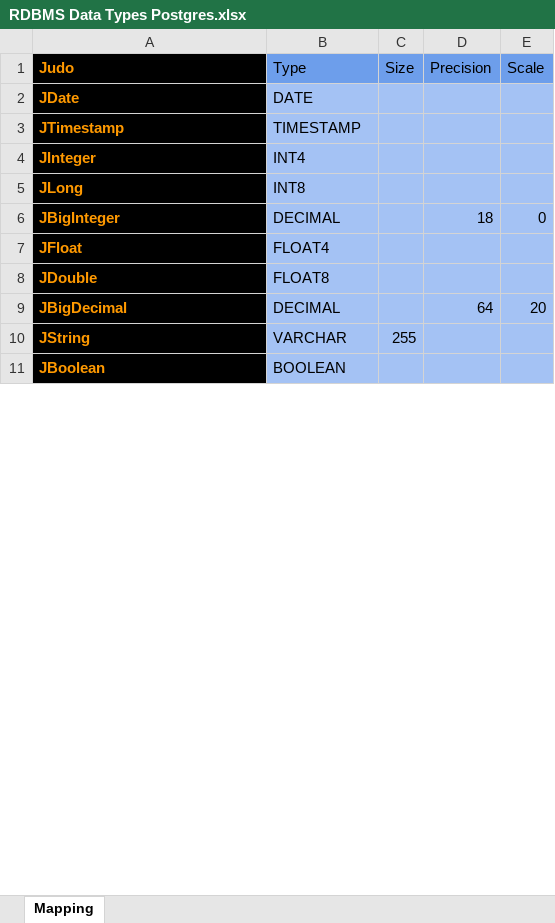
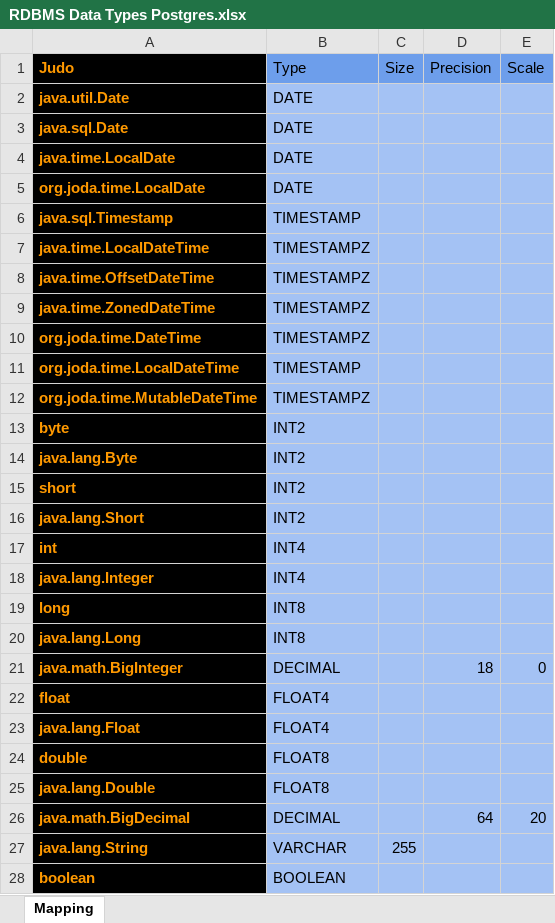
Before and after one commit to BlackBeltTechnology/judo-tatami-core, an Excel workbook: judo-tatami-asm2rdbms/model/RDBMS Data Types Postgres.xlsx, sheet Mapping, drawn as a sheet; only a part is shown; values as stored, in another font and other column widths than the file's, no borders; addresses are those after the commit; the diff covers the shown part only; the diff names each change by its address in the sheet, - before the commit and + after, or states it on an @@ line.

```diff
--- a/judo-tatami-asm2rdbms/model/RDBMS Data Types Postgres.xlsx (sheet Mapping)
+++ b/judo-tatami-asm2rdbms/model/RDBMS Data Types Postgres.xlsx (sheet Mapping)
+row 2: java.util.Date | DATE
-A3 (Judo): JDate
+A3 (Judo): java.sql.Date
+row 4: java.time.LocalDate | DATE
+row 5: org.joda.time.LocalDate | DATE
-A6 (Judo): JTimestamp
+A6 (Judo): java.sql.Timestamp
+row 7: java.time.LocalDateTime | TIMESTAMPZ
+row 8: java.time.OffsetDateTime | TIMESTAMPZ
+row 9: java.time.ZonedDateTime | TIMESTAMPZ
+row 10: org.joda.time.DateTime | TIMESTAMPZ
+row 11: org.joda.time.LocalDateTime | TIMESTAMP
+row 12: org.joda.time.MutableDateTime | TIMESTAMPZ
+row 13: byte | INT2
+row 14: java.lang.Byte | INT2
+row 15: short | INT2
+row 16: java.lang.Short | INT2
+row 17: int | INT4
-A18 (Judo): JInteger
+A18 (Judo): java.lang.Integer
-A19 (Judo): JLong
+A19 (Judo): long
+row 20: java.lang.Long | INT8
-A21 (Judo): JBigInteger
+A21 (Judo): java.math.BigInteger
-A22 (Judo): JFloat
+A22 (Judo): float
+row 23: java.lang.Float | FLOAT4
-A24 (Judo): JDouble
+A24 (Judo): double
+row 25: java.lang.Double | FLOAT8
-A26 (Judo): JBigDecimal
+A26 (Judo): java.math.BigDecimal
-A27 (Judo): JString
+A27 (Judo): java.lang.String
-A28 (Judo): JBoolean
+A28 (Judo): boolean
```
Also changed, not shown: 4 added rows, 1 removed row and 2 edited cells elsewhere in this sheet, judo-tatami-asm2rdbms/model/RDBMS Data Types Hsqldb.xlsx, judo-tatami-asm2rdbms/model/RDBMS Data Types Oracle.xlsx, 17 other files.
